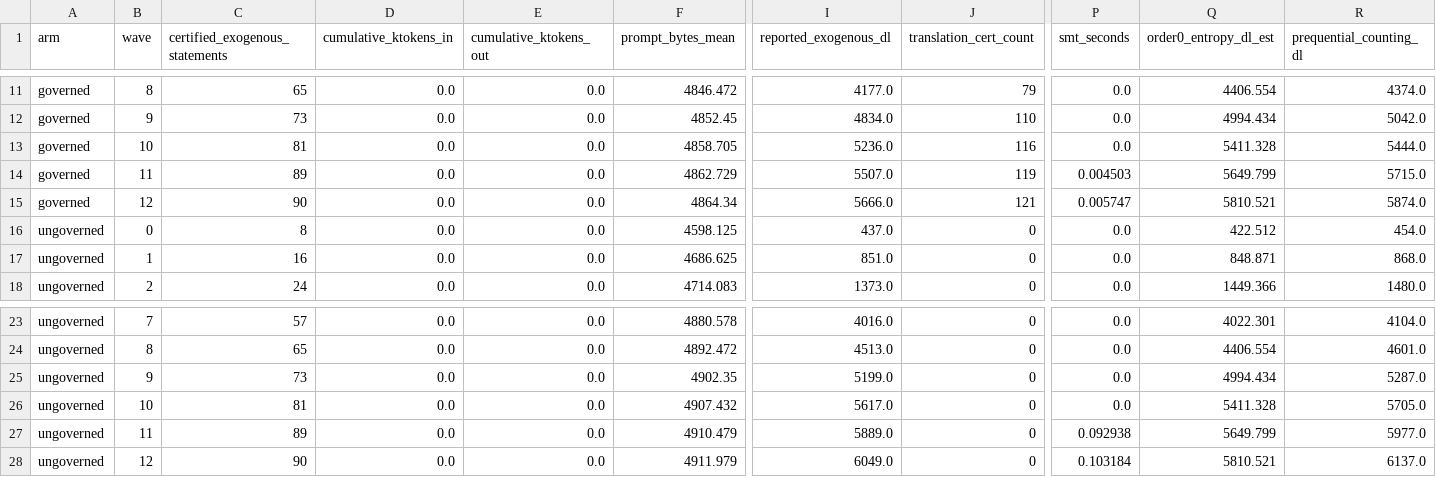
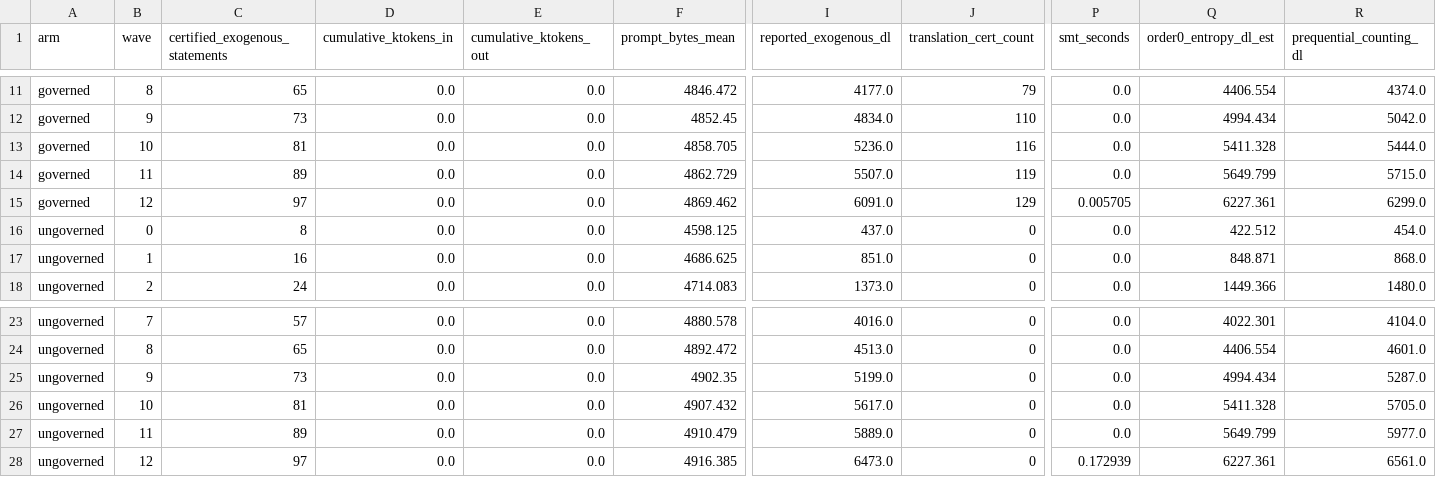
Before and after one commit to jamesdchen/verification-begets-verification-, a CSV file: results/formalize_governed.csv, drawn as a sheet; only a part is shown, gaps mark what is left out; the diff names each change by its address in the sheet, - before the commit and + after, or states it on an @@ line.

```diff
--- a/results/formalize_governed.csv
+++ b/results/formalize_governed.csv
-P14 (smt_seconds): 0.004503
+P14 (smt_seconds): 0.0
-C15 (certified_exogenous_statements): 90
+C15 (certified_exogenous_statements): 97
-F15 (prompt_bytes_mean): 4864.34
+F15 (prompt_bytes_mean): 4869.462
-I15 (reported_exogenous_dl): 5666.0
+I15 (reported_exogenous_dl): 6091.0
-J15 (translation_cert_count): 121
+J15 (translation_cert_count): 129
-P15 (smt_seconds): 0.005747
+P15 (smt_seconds): 0.005705
-Q15 (order0_entropy_dl_est): 5810.521
+Q15 (order0_entropy_dl_est): 6227.361
-R15 (prequential_counting_dl): 5874.0
+R15 (prequential_counting_dl): 6299.0
-P27 (smt_seconds): 0.092938
+P27 (smt_seconds): 0.0
-C28 (certified_exogenous_statements): 90
+C28 (certified_exogenous_statements): 97
-F28 (prompt_bytes_mean): 4911.979
+F28 (prompt_bytes_mean): 4916.385
-I28 (reported_exogenous_dl): 6049.0
+I28 (reported_exogenous_dl): 6473.0
-P28 (smt_seconds): 0.103184
+P28 (smt_seconds): 0.172939
-Q28 (order0_entropy_dl_est): 5810.521
+Q28 (order0_entropy_dl_est): 6227.361
-R28 (prequential_counting_dl): 6137.0
+R28 (prequential_counting_dl): 6561.0
```
Also changed, not shown: 53 other files.
